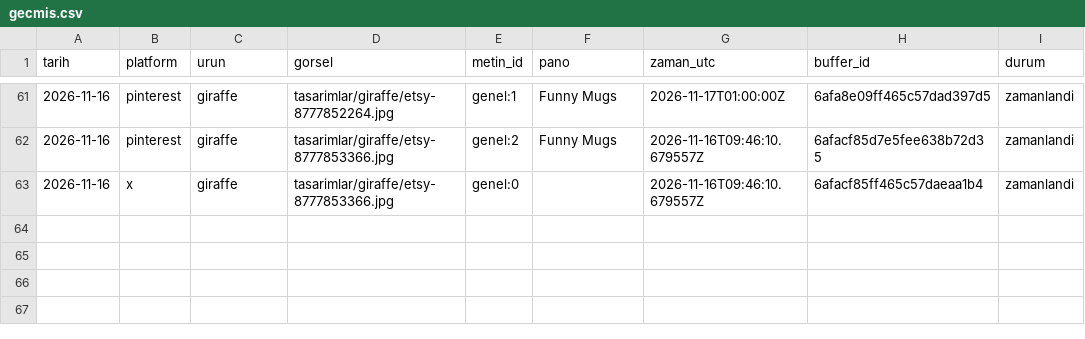
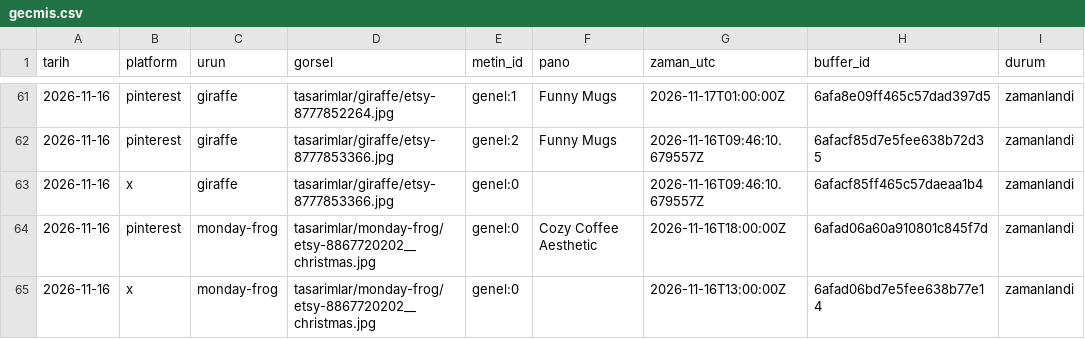
Before and after one commit to uguzeldere/anima-otomasyon, a CSV file: gecmis.csv, drawn as a sheet; only a part is shown, gaps mark what is left out; the diff names each change by its address in the sheet, - before the commit and + after, or states it on an @@ line.

Commit message:
gecmis: 2026-11-16

```diff
--- a/gecmis.csv
+++ b/gecmis.csv
+row 64: 2026-11-16 | pinterest | monday-frog | tasarimlar/monday-frog/etsy-8867720202__christmas.jpg | genel:0 | Cozy Coffee Aesthetic | 2026-11-16T18:00:00Z | 6afad06a60a910801c845f7d | zamanlandi
+row 65: 2026-11-16 | x | monday-frog | tasarimlar/monday-frog/etsy-8867720202__christmas.jpg | genel:0 |  | 2026-11-16T13:00:00Z | 6afad06bd7e5fee638b77e14 | zamanlandi
```
